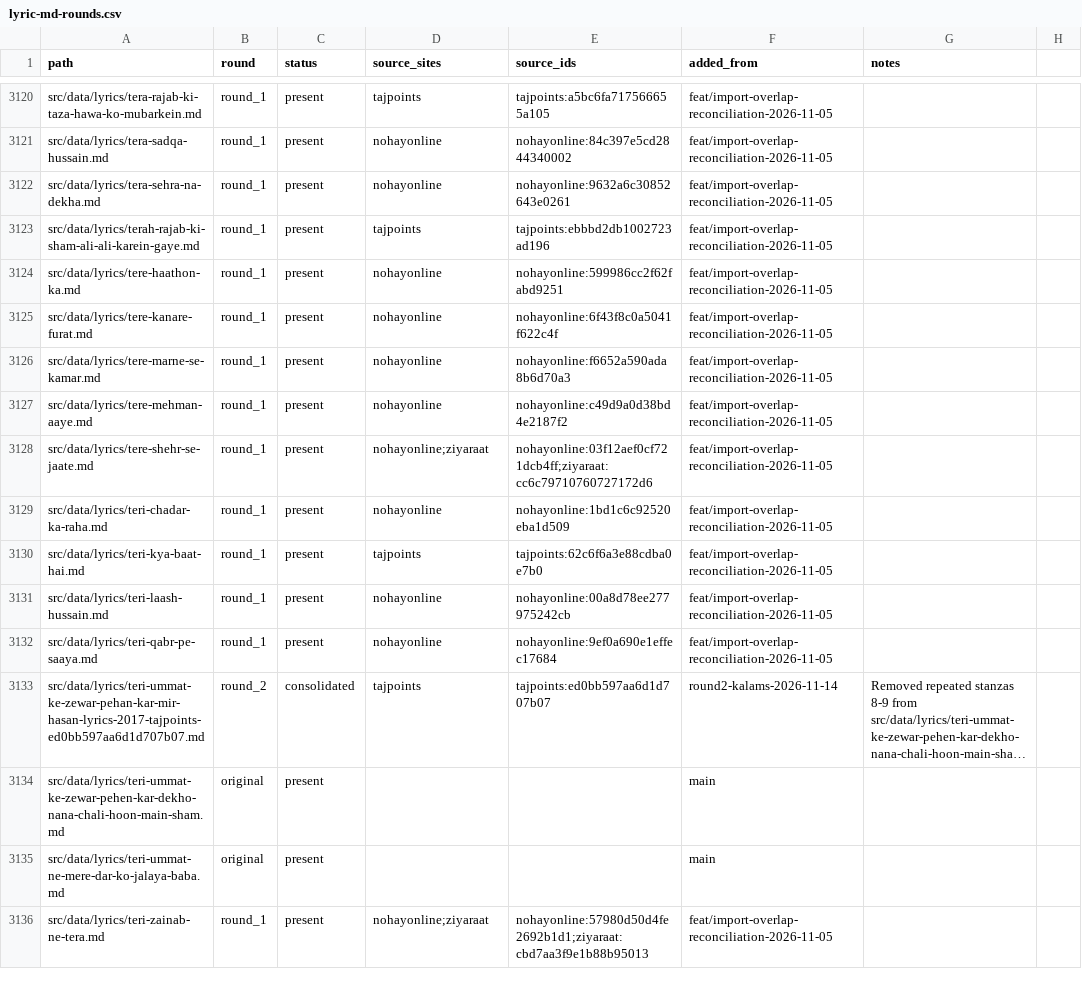
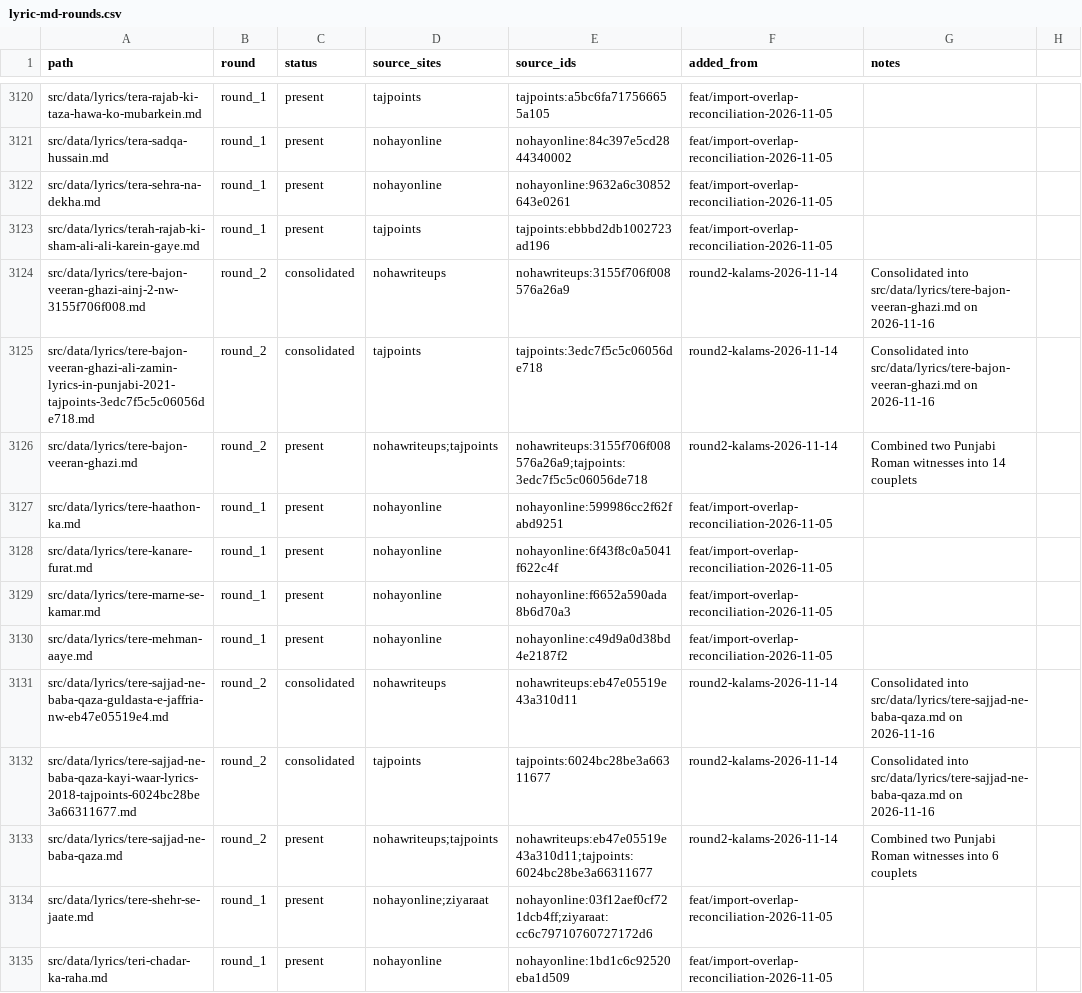
Before and after one commit to GhayurH/lyrics-site, a CSV file: audit/lyric-md-rounds.csv, drawn as a sheet; only a part is shown, gaps mark what is left out; the shorter side is filled out with more unchanged rows; long unchanged cells end in …; the diff names each change by its address in the sheet, - before the commit and + after, or states it on an @@ line.

Commit message:
chore(round2): consolidate Tere Sajjad and Tere Bajon Punjabi Roman witnesses

```diff
--- a/audit/lyric-md-rounds.csv
+++ b/audit/lyric-md-rounds.csv
+row 3124: src/data/lyrics/tere-bajon-veeran-ghazi-ainj-2-nw-3155f706f008.md | round_2 | consolidated | nohawriteups | nohawriteups:3155f706f008576a26a9 | round2-kalams-2026-11-14 | Consolidated into src/data/lyrics/tere-bajon-veeran-ghazi.md on 2026-11-16
+row 3125: src/data/lyrics/tere-bajon-veeran-ghazi-ali-zamin-lyrics-in-punjabi-2021-tajpoints-3edc7f5c5c06056de718.md | round_2 | consolidated | tajpoints | tajpoints:3edc7f5c5c06056de718 | round2-kalams-2026-11-14 | Consolidated into src/data/lyrics/tere-bajon-veeran-ghazi.md on 2026-11-16
+row 3126: src/data/lyrics/tere-bajon-veeran-ghazi.md | round_2 | present | nohawriteups;tajpoints | nohawriteups:3155f706f008576a26a9;tajpoints:3edc7f5c5c06056de718 | round2-kalams-2026-11-14 | Combined two Punjabi Roman witnesses into 14 couplets
+row 3131: src/data/lyrics/tere-sajjad-ne-baba-qaza-guldasta-e-jaffria-nw-eb47e05519e4.md | round_2 | consolidated | nohawriteups | nohawriteups:eb47e05519e43a310d11 | round2-kalams-2026-11-14 | Consolidated into src/data/lyrics/tere-sajjad-ne-baba-qaza.md on 2026-11-16
+row 3132: src/data/lyrics/tere-sajjad-ne-baba-qaza-kayi-waar-lyrics-2018-tajpoints-6024bc28be3a66311677.md | round_2 | consolidated | tajpoints | tajpoints:6024bc28be3a66311677 | round2-kalams-2026-11-14 | Consolidated into src/data/lyrics/tere-sajjad-ne-baba-qaza.md on 2026-11-16
+row 3133: src/data/lyrics/tere-sajjad-ne-baba-qaza.md | round_2 | present | nohawriteups;tajpoints | nohawriteups:eb47e05519e43a310d11;tajpoints:6024bc28be3a66311677 | round2-kalams-2026-11-14 | Combined two Punjabi Roman witnesses into 6 couplets
```
Also changed, not shown: 4 other files.
